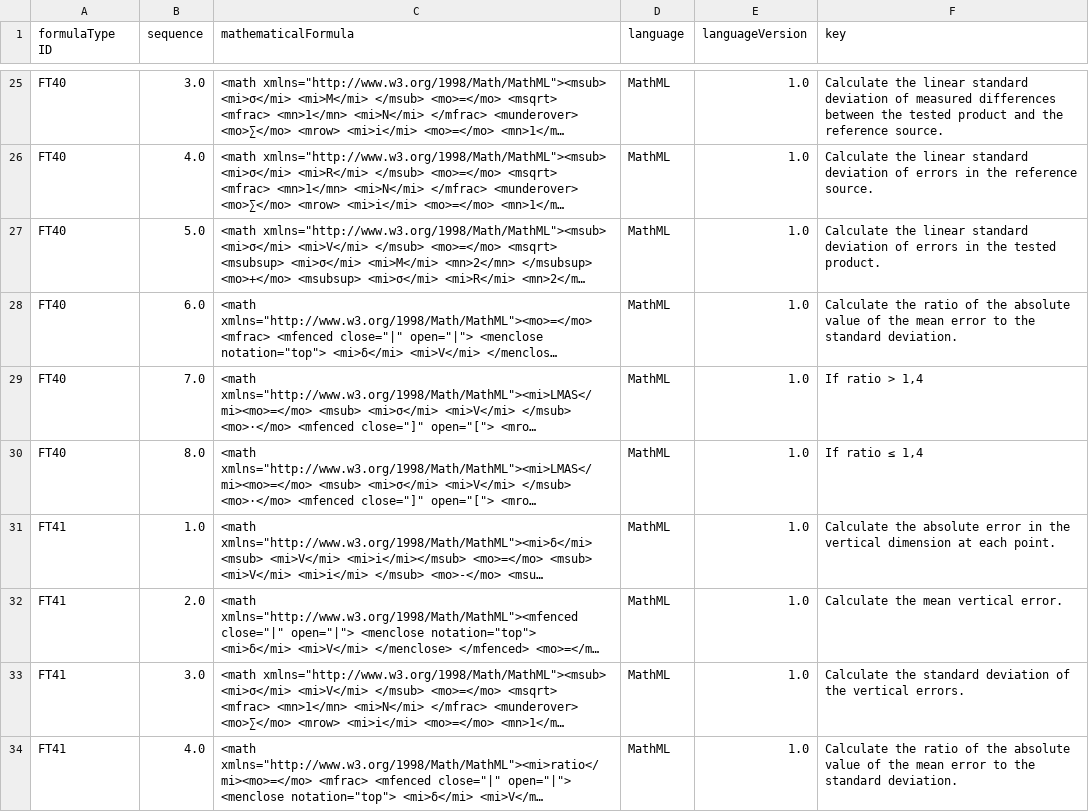
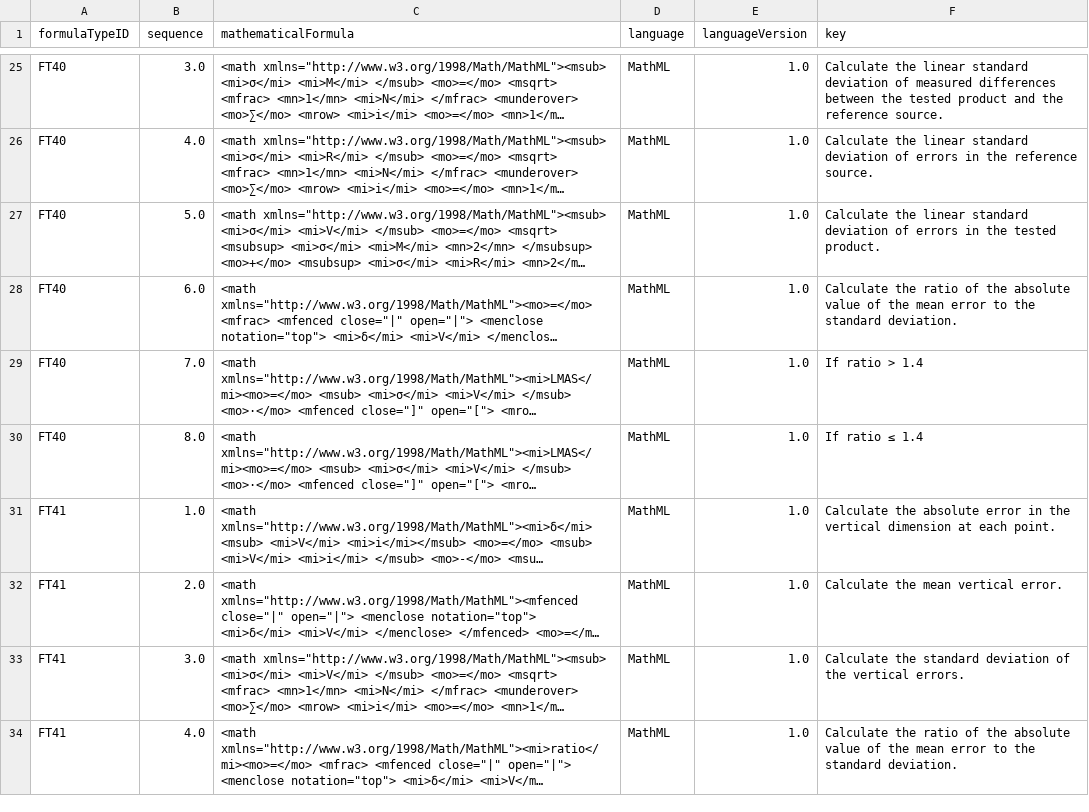
Before and after one commit to ogcincubator/iso19157-3-dqm-register, a CSV file: sources/FormulaType.csv, drawn as a sheet; only a part is shown, gaps mark what is left out; long unchanged cells end in …; the diff covers the shown part only; the diff names each change by its address in the sheet, - before the commit and + after, or states it on an @@ line.

```diff
--- a/sources/FormulaType.csv
+++ b/sources/FormulaType.csv
-A1: formulaType ID
+A1: formulaTypeID
-F29 (key): If ratio > 1,4
+F29 (key): If ratio > 1.4
-F30 (key): If ratio ≤ 1,4
+F30 (key): If ratio ≤ 1.4
```
Also changed, not shown: 4 edited cells elsewhere in this file, sources/MeasureDescription.csv, sources/SourceReference.csv, 25 other files.
